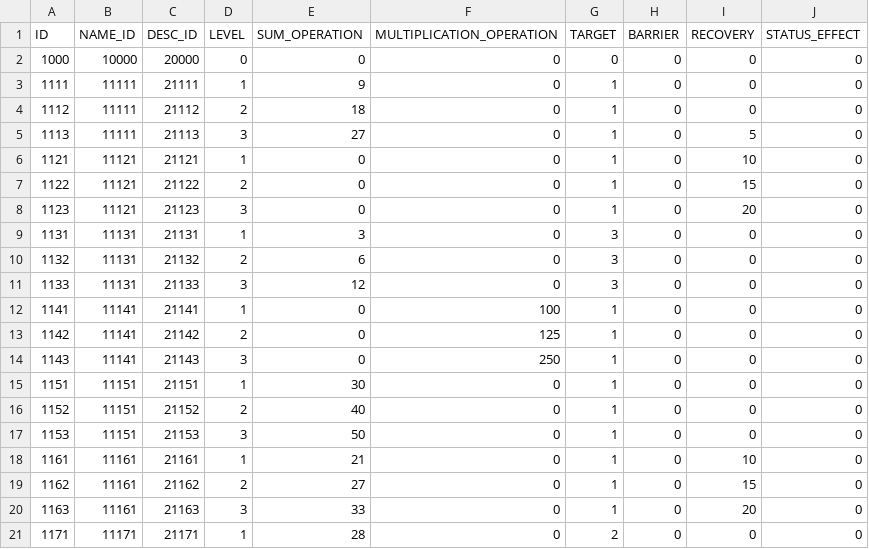
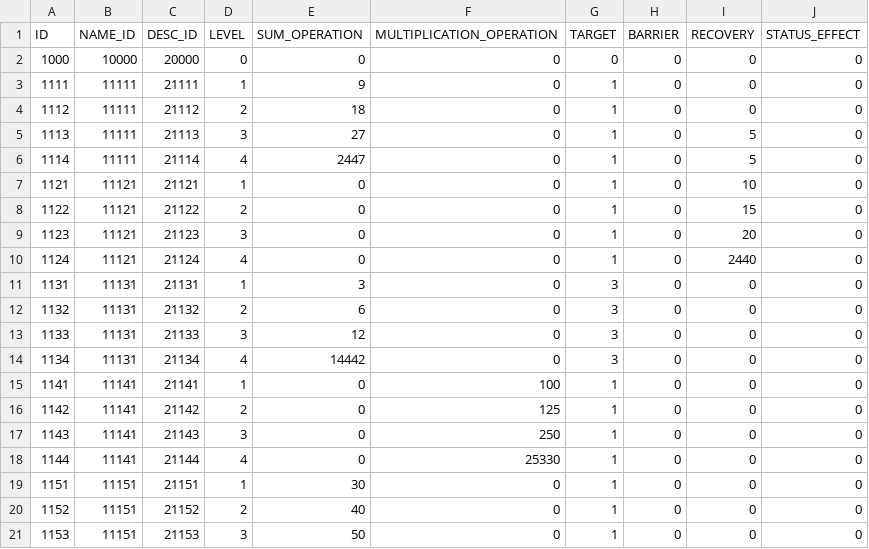
Before and after one commit to somersolt/Wizard-of-Dice, a CSV file: Assets/Resources/Table/MagicBookTable.csv, drawn as a sheet; only a part is shown; the shorter side is filled out with more unchanged rows; the diff covers the shown part only.

```diff
--- a/Assets/Resources/Table/MagicBookTable.csv
+++ b/Assets/Resources/Table/MagicBookTable.csv
@@ -5,2 +5,3 @@ ID,NAME_ID,DESC_ID,LEVEL,SUM_OPERATION,MULTIPLICATION_OPERATION,TARGET,BARRIER,R
 1113,11111,21113,3,27,0,1,0,5,0
+1114,11111,21114,4,2447,0,1,0,5,0
 1121,11121,21121,1,0,0,1,0,10,0
@@ -8,2 +9,3 @@ ID,NAME_ID,DESC_ID,LEVEL,SUM_OPERATION,MULTIPLICATION_OPERATION,TARGET,BARRIER,R
 1123,11121,21123,3,0,0,1,0,20,0
+1124,11121,21124,4,0,0,1,0,2440,0
 1131,11131,21131,1,3,0,3,0,0,0
@@ -11,2 +13,3 @@ ID,NAME_ID,DESC_ID,LEVEL,SUM_OPERATION,MULTIPLICATION_OPERATION,TARGET,BARRIER,R
 1133,11131,21133,3,12,0,3,0,0,0
+1134,11131,21134,4,14442,0,3,0,0,0
 1141,11141,21141,1,0,100,1,0,0,0
@@ -14,2 +17,3 @@ ID,NAME_ID,DESC_ID,LEVEL,SUM_OPERATION,MULTIPLICATION_OPERATION,TARGET,BARRIER,R
 1143,11141,21143,3,0,250,1,0,0,0
+1144,11141,21144,4,0,25330,1,0,0,0
 1151,11151,21151,1,30,0,1,0,0,0
```
Also changed, not shown: 5 added rows elsewhere in this file, Assets/Resources/Table/TextTable.csv, 4 other files.
